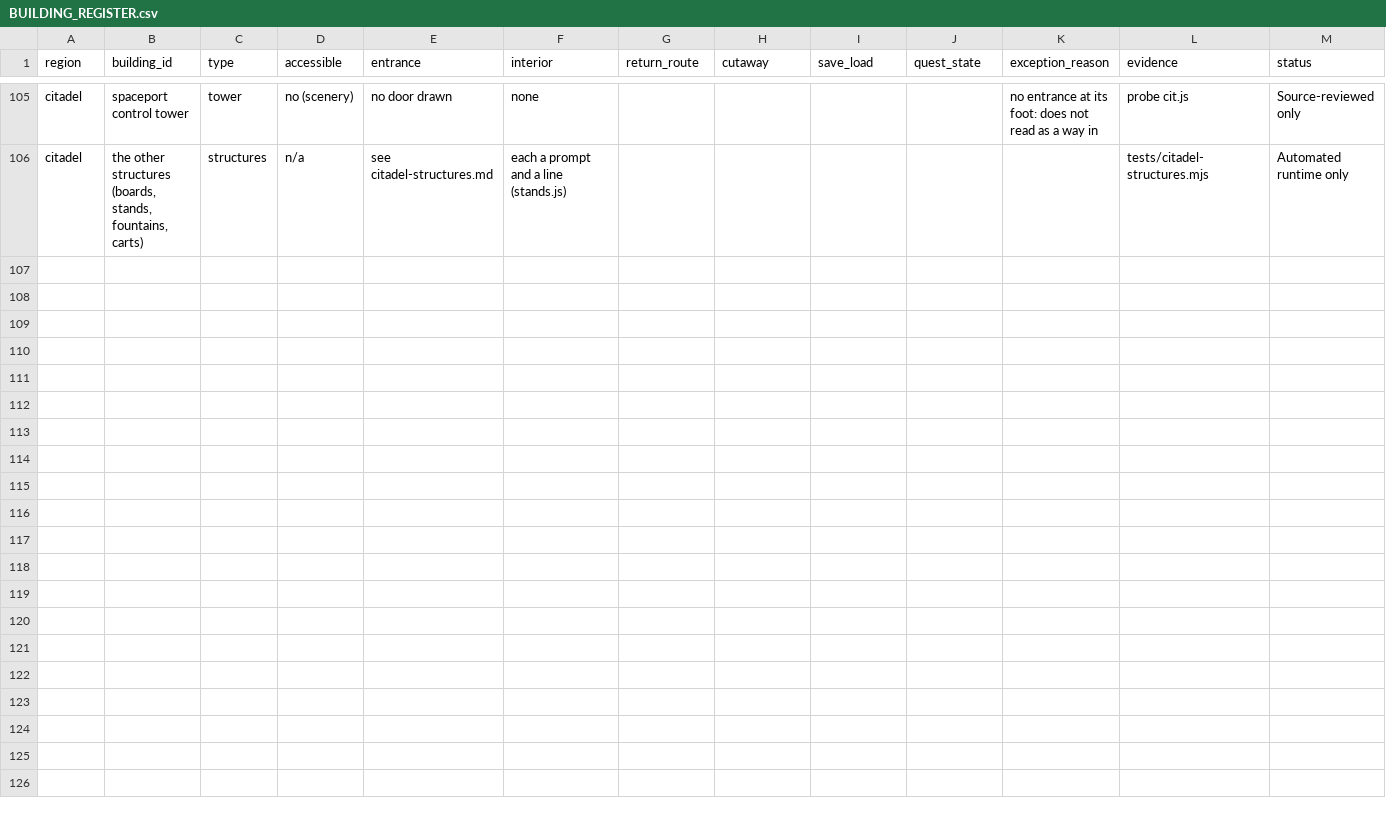
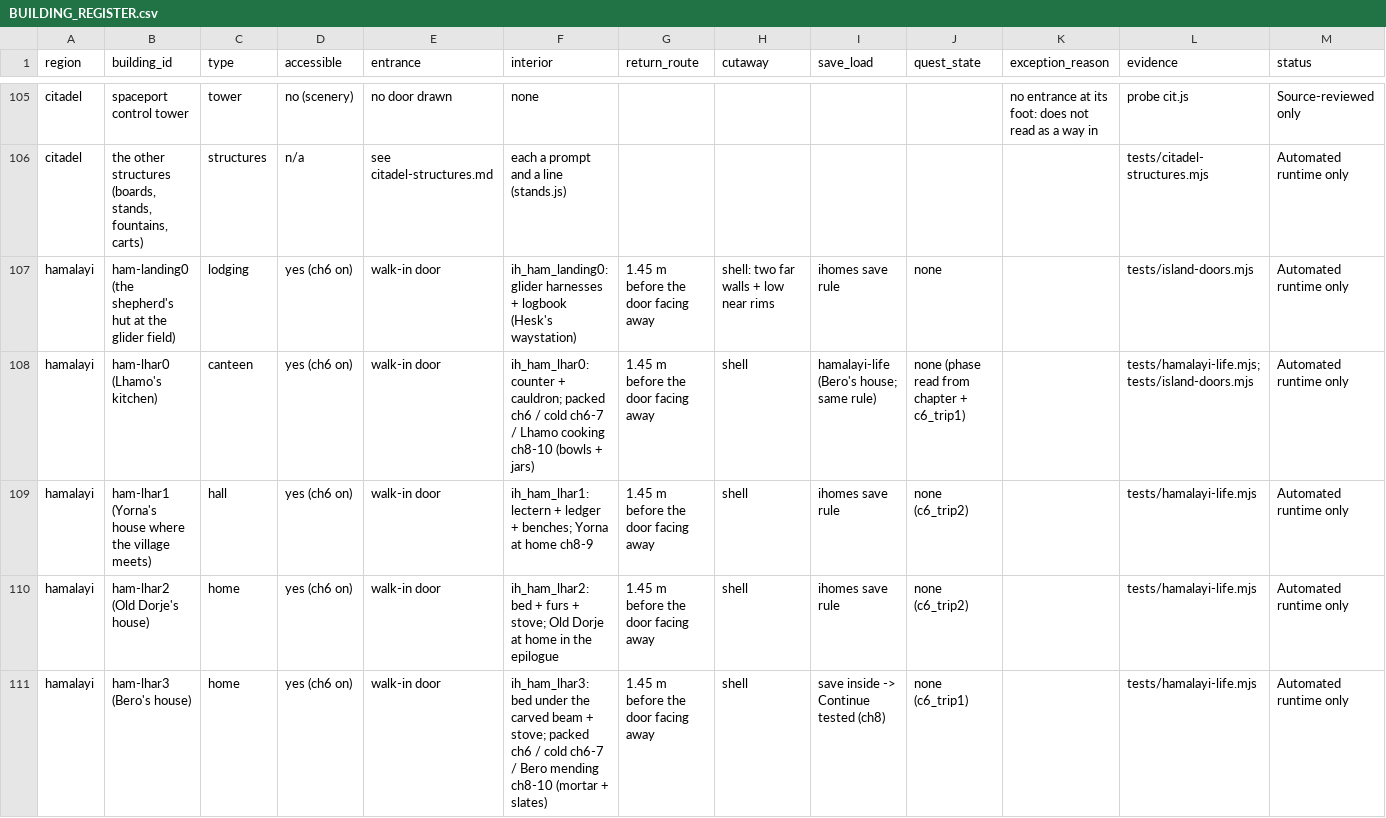
Before and after one commit to dankaplan96-cyber/D.KGITHIB, a CSV file: lba3/docs/lba-maturity/BUILDING_REGISTER.csv, drawn as a sheet; only a part is shown, gaps mark what is left out; the diff covers the shown part only.

```diff
--- a/lba3/docs/lba-maturity/BUILDING_REGISTER.csv
+++ b/lba3/docs/lba-maturity/BUILDING_REGISTER.csv
@@ -106 +106,6 @@ citadel,spaceport control tower,tower,no (scenery),no door drawn,none,,,,,no ent
 citadel,"the other structures (boards, stands, fountains, carts)",structures,n/a,see citadel-structures.md,each a prompt and a line (stands.js),,,,,,tests/citadel-structures.mjs,Automated runtime only
+hamalayi,ham-landing0 (the shepherd's hut at the glider field),lodging,yes (ch6 on),walk-in door,ih_ham_landing0: glider harnesses + logbook (Hesk's waystation),1.45 m before the door facing away,shell: two far walls + low near rims,ihomes save rule,none,,tests/island-doors.mjs,Automated runtime only
+hamalayi,ham-lhar0 (Lhamo's kitchen),canteen,yes (ch6 on),walk-in door,ih_ham_lhar0: counter + cauldron; packed ch6 / cold ch6-7 / Lhamo cooking ch8-10 (bowls + jars),1.45 m before the door facing away,shell,hamalayi-life (Bero's house; same rule),none (phase read from chapter + c6_trip1),,tests/hamalayi-life.mjs; tests/island-doors.mjs,Automated runtime only
+hamalayi,ham-lhar1 (Yorna's house where the village meets),hall,yes (ch6 on),walk-in door,ih_ham_lhar1: lectern + ledger + benches; Yorna at home ch8-9,1.45 m before the door facing away,shell,ihomes save rule,none (c6_trip2),,tests/hamalayi-life.mjs,Automated runtime only
+hamalayi,ham-lhar2 (Old Dorje's house),home,yes (ch6 on),walk-in door,ih_ham_lhar2: bed + furs + stove; Old Dorje at home in the epilogue,1.45 m before the door facing away,shell,ihomes save rule,none (c6_trip2),,tests/hamalayi-life.mjs,Automated runtime only
+hamalayi,ham-lhar3 (Bero's house),home,yes (ch6 on),walk-in door,ih_ham_lhar3: bed under the carved beam + stove; packed ch6 / cold ch6-7 / Bero mending ch8-10 (mortar + slates),1.45 m before the door facing away,shell,save inside -> Continue tested (ch8),none (c6_trip1),,tests/hamalayi-life.mjs,Automated runtime only
```
Also changed, not shown: 4 added rows elsewhere in this file, 16 other files.
